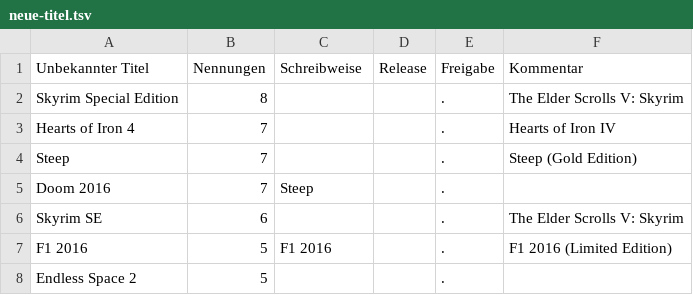
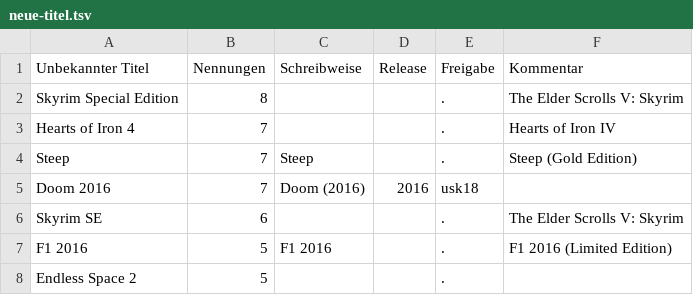
Before and after one commit to VDVC/Survey, a TSV file: daten/neue-titel.tsv, drawn as a sheet; only a part is shown.

Commit message:
Korrektur

```diff
--- a/daten/neue-titel.tsv
+++ b/daten/neue-titel.tsv
@@ -3,4 +3,4 @@
 "Hearts of Iron 4"	7	""		"."	"Hearts of Iron IV"
-"Steep"	7	""		"."	"Steep (Gold Edition)"
-"Doom 2016"	7	"Steep"		"."	""
+"Steep"	7	"Steep"		"."	"Steep (Gold Edition)"
+"Doom 2016"	7	"Doom (2016)"	2016	"usk18"	""
 "Skyrim SE"	6	""		"."	"The Elder Scrolls V: Skyrim"
```
